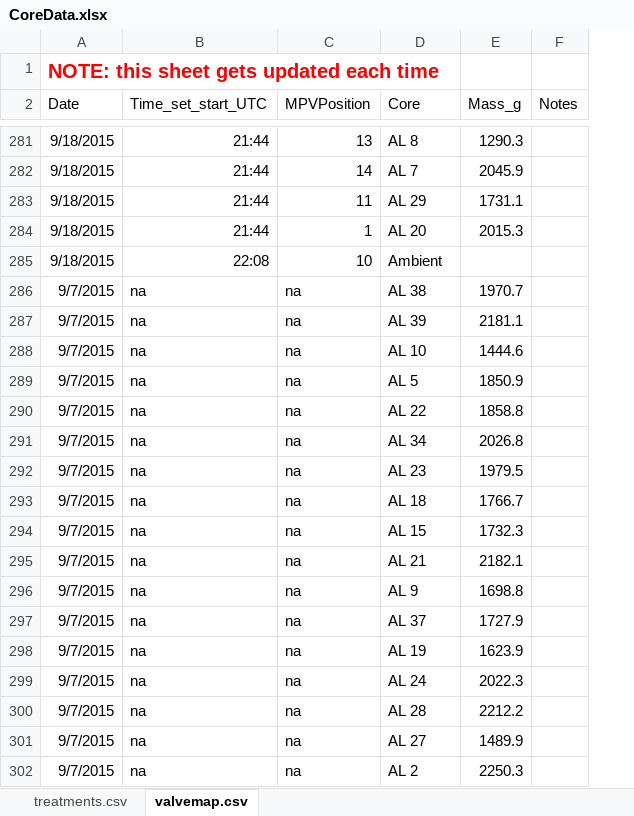
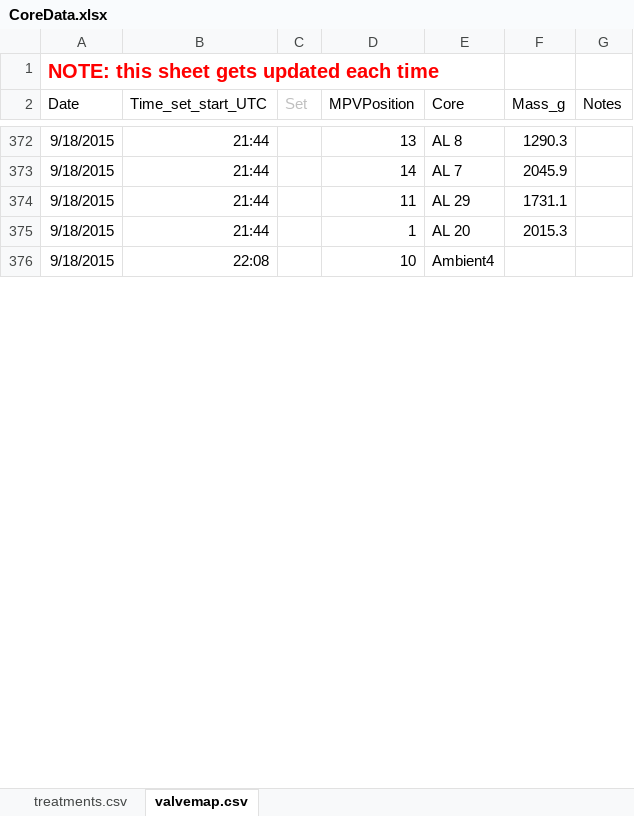
Before and after one commit to bpbond/cpcrw_incubation, an Excel workbook: data/CoreData.xlsx, sheet valvemap.csv, drawn as a sheet; only a part is shown, gaps mark what is left out; values as stored, in another font and other column widths than the file's, no borders; removed rows and columns are numbered as before the commit, all else as after; the diff covers the shown part only; the diff names each change by its address in the sheet, - before the commit and + after, or states it on an @@ line.

Commit message:
Corrected data
Commit 5a52d9b and befc375a3 overwrote data by accident.

```diff
--- a/data/CoreData.xlsx (sheet valvemap.csv)
+++ b/data/CoreData.xlsx (sheet valvemap.csv)
+column C (Set), empty
-E376 (Core): Ambient
+E376 (Core): Ambient4
-row 286: 9/7/2015 | na | na | AL 38 | 1970.7
-row 287: 9/7/2015 | na | na | AL 39 | 2181.1
-row 288: 9/7/2015 | na | na | AL 10 | 1444.6
-row 289: 9/7/2015 | na | na | AL 5 | 1850.9
-row 290: 9/7/2015 | na | na | AL 22 | 1858.8
-row 291: 9/7/2015 | na | na | AL 34 | 2026.8
-row 292: 9/7/2015 | na | na | AL 23 | 1979.5
-row 293: 9/7/2015 | na | na | AL 18 | 1766.7
-row 294: 9/7/2015 | na | na | AL 15 | 1732.3
-row 295: 9/7/2015 | na | na | AL 21 | 2182.1
-row 296: 9/7/2015 | na | na | AL 9 | 1698.8
-row 297: 9/7/2015 | na | na | AL 37 | 1727.9
-row 298: 9/7/2015 | na | na | AL 19 | 1623.9
-row 299: 9/7/2015 | na | na | AL 24 | 2022.3
-row 300: 9/7/2015 | na | na | AL 28 | 2212.2
-row 301: 9/7/2015 | na | na | AL 27 | 1489.9
-row 302: 9/7/2015 | na | na | AL 2 | 2250.3
```
Also changed, not shown: 98 added rows, 104 removed rows, 7 moved rows and 538 edited cells elsewhere in this sheet, sheet treatments.csv, 1 other file.
